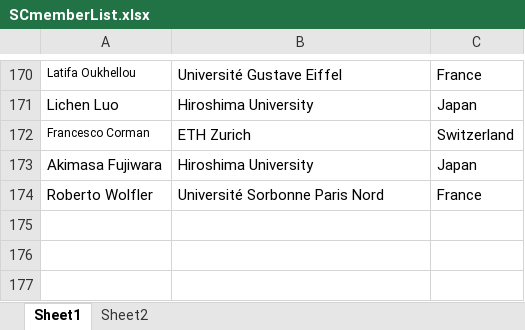
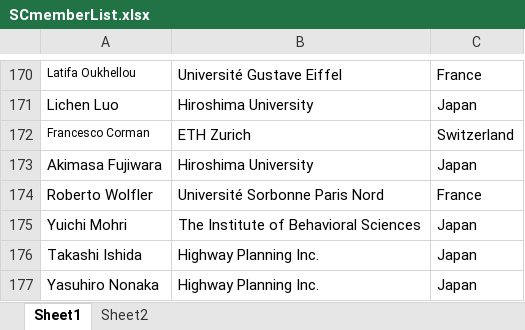
Before and after one commit to yuki-oyama/tristan2025-website, an Excel workbook: content/people/SCmemberList.xlsx, sheet Sheet1, drawn as a sheet; only a part is shown, gaps mark what is left out; values as stored, in another font and other column widths than the file's, no borders; the diff names each change by its address in the sheet, - before the commit and + after, or states it on an @@ line.

Commit message:
Add members to SC
Added Dr. Mohri, Ishida, Nonaka to the scientific committee.

```diff
--- a/content/people/SCmemberList.xlsx (sheet Sheet1)
+++ b/content/people/SCmemberList.xlsx (sheet Sheet1)
+row 175: Yuichi Mohri | The Institute of Behavioral Sciences | Japan
+row 176: Takashi Ishida | Highway Planning Inc. | Japan
+row 177: Yasuhiro Nonaka | Highway Planning Inc. | Japan
```
Also changed, not shown: 1 other file.
